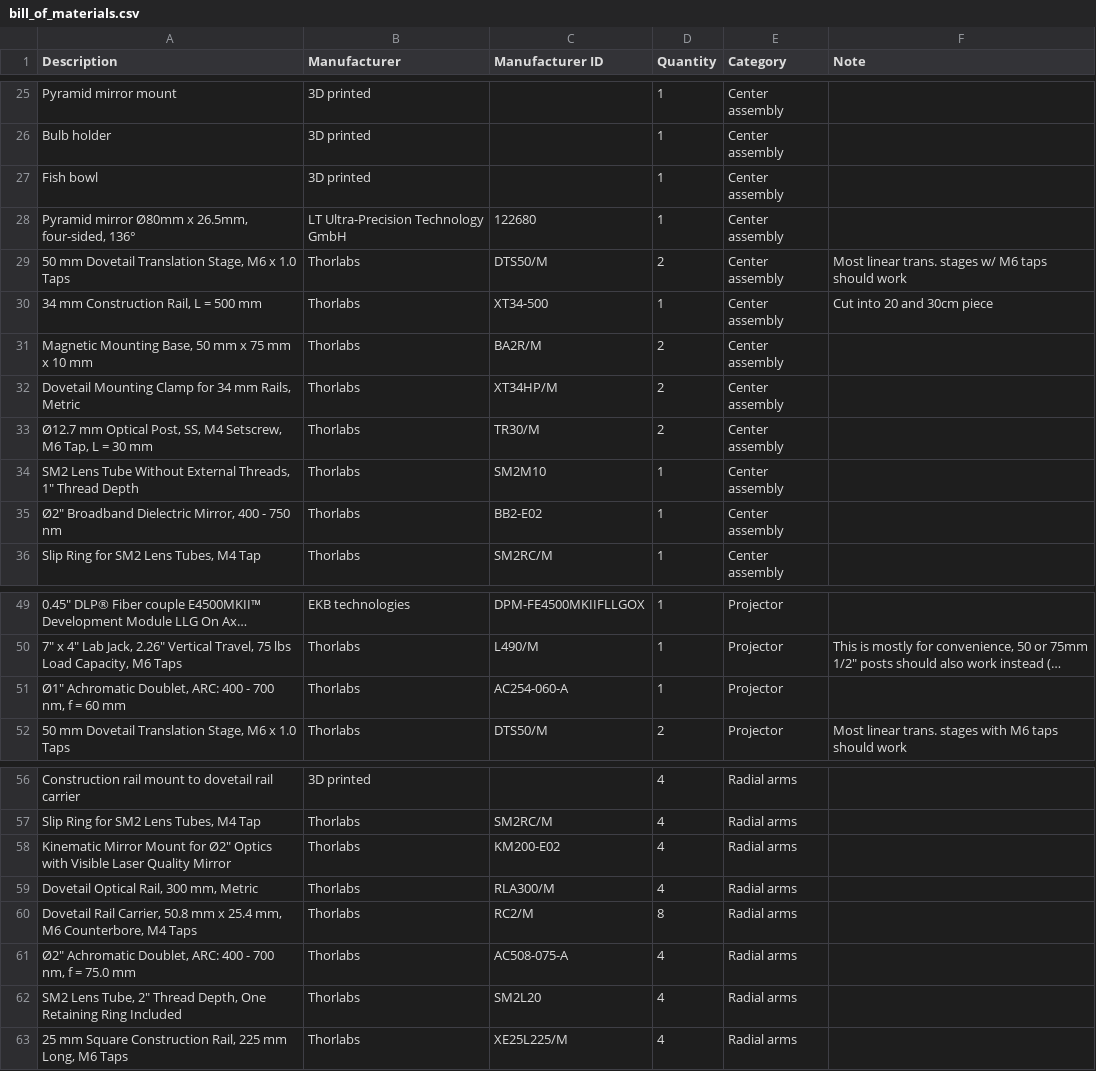
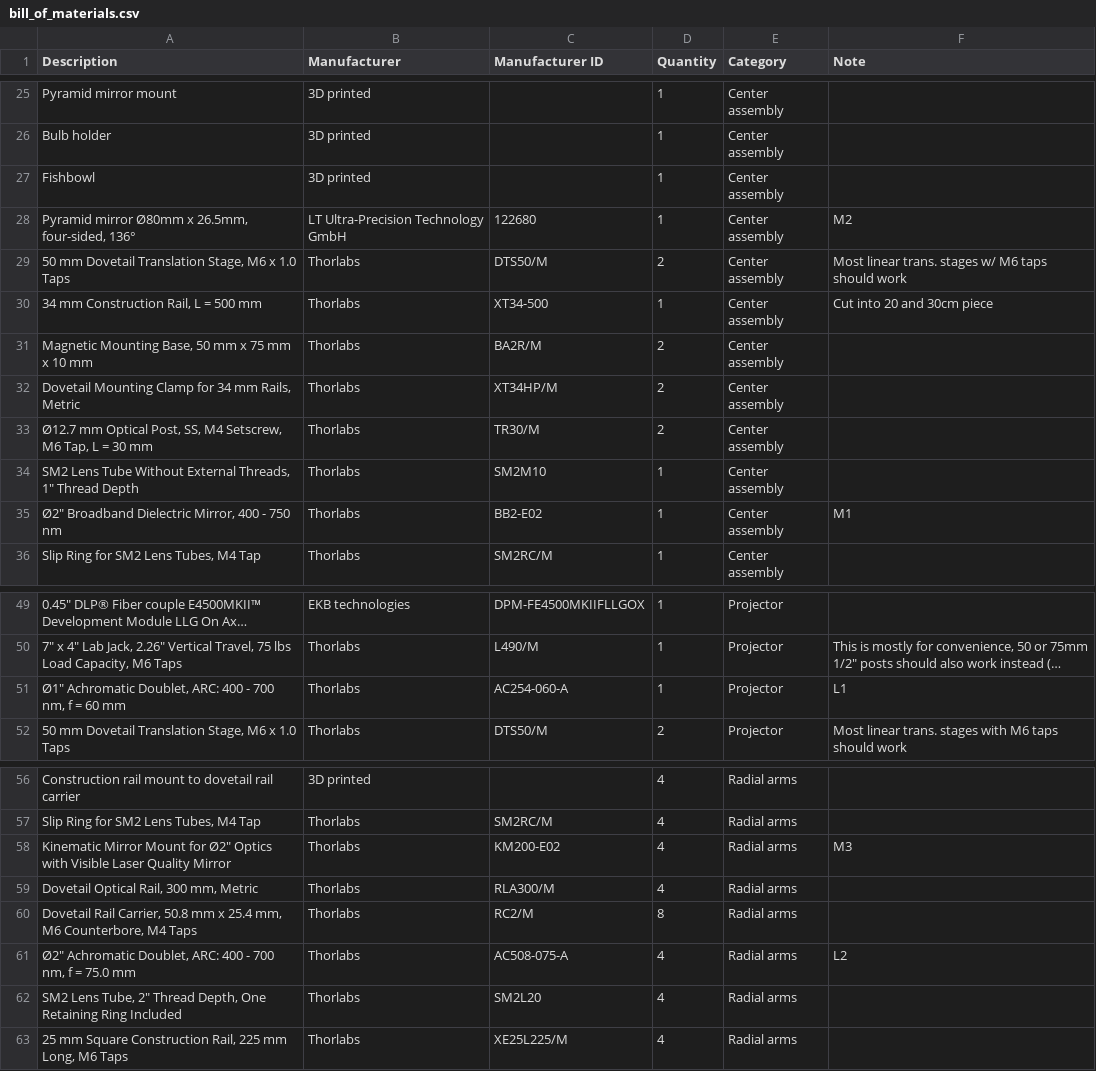
Before and after one commit to thladnik/mariner-experimental-setup, a CSV file: bill_of_materials.csv, drawn as a sheet; only a part is shown, gaps mark what is left out; long unchanged cells end in …; the diff names each change by its address in the sheet, - before the commit and + after, or states it on an @@ line.

Commit message:
Add files via upload

```diff
--- a/bill_of_materials.csv
+++ b/bill_of_materials.csv
-A27 (Description): Fish bowl
+A27 (Description): Fishbowl
-F28 (Note): (empty)
+F28 (Note): M2
-F35 (Note): (empty)
+F35 (Note): M1
-F51 (Note): (empty)
+F51 (Note): L1
-F58 (Note): (empty)
+F58 (Note): M3
-F61 (Note): (empty)
+F61 (Note): L2
```
